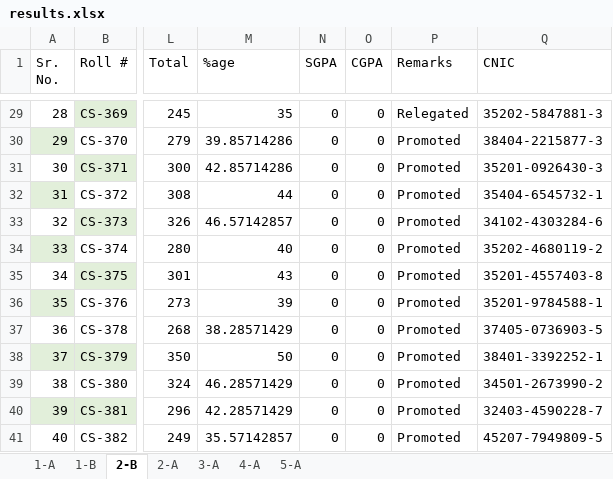
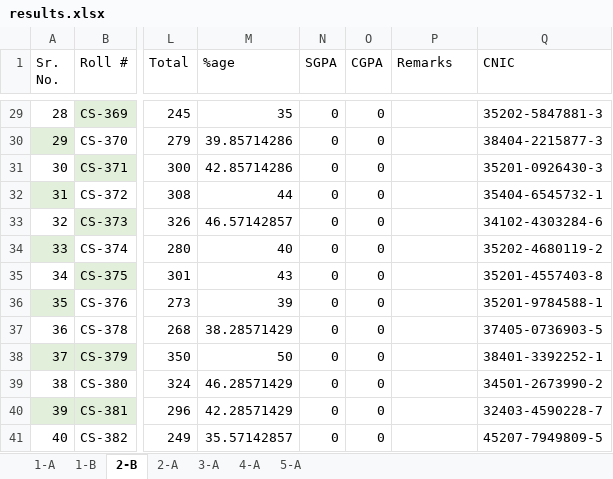
Before and after one commit to xeeshan-zs/marks, an Excel workbook: assets/results.xlsx, sheet 2-B, drawn as a sheet; only a part is shown, gaps mark what is left out; values as stored, in another font and other column widths than the file's, no borders; the diff covers the shown part only; the diff names each change by its address in the sheet, - before the commit and + after, or states it on an @@ line.

Commit message:
remarks removed

```diff
--- a/assets/results.xlsx (sheet 2-B)
+++ b/assets/results.xlsx (sheet 2-B)
-P29 (Remarks): Relegated
+P29 (Remarks): (empty)
-P30:P41 (Remarks): Promoted
+P30:P41 (Remarks): (empty)
```
Also changed, not shown: 27 edited cells elsewhere in this sheet.
